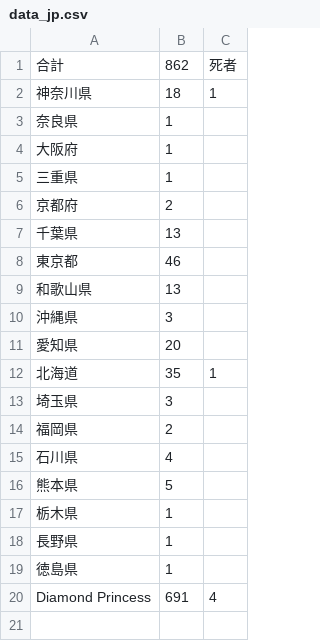
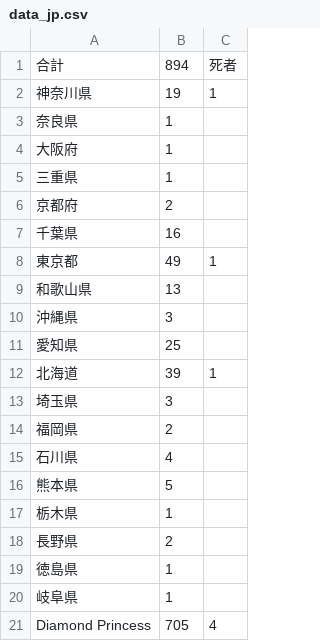
Before and after one commit to wifecooky/land, a CSV file: data_jp.csv, drawn as a sheet.

```diff
--- a/data_jp.csv
+++ b/data_jp.csv
@@ -1,3 +1,3 @@
-合計,862,死者
-神奈川県,18,1
+合計,894,死者
+神奈川県,19,1
 奈良県,1,
@@ -6,8 +6,8 @@
 京都府,2,
-千葉県,13,
-東京都,46,
+千葉県,16,
+東京都,49,1
 和歌山県,13,
 沖縄県,3,
-愛知県,20,
-北海道,35,1
+愛知県,25,
+北海道,39,1
 埼玉県,3,
@@ -17,4 +17,5 @@
 栃木県,1,
-長野県,1,
+長野県,2,
 徳島県,1,
-Diamond Princess,691,4
+岐阜県,1,
+Diamond Princess,705,4
```
Also changed, not shown: conv_map_data.csv.
